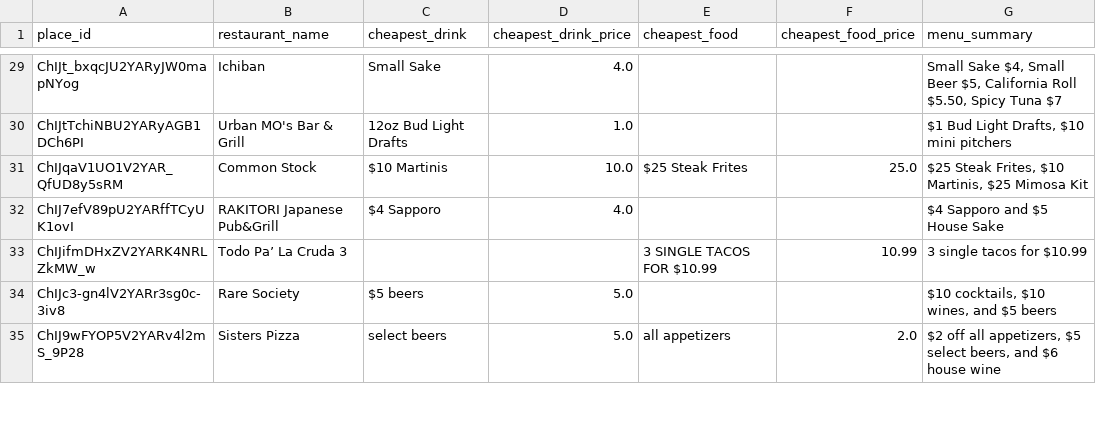
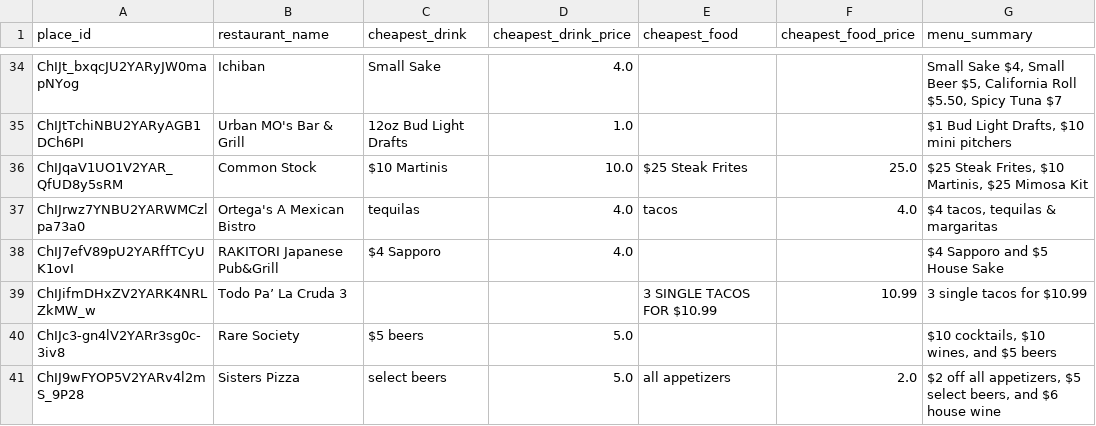
Before and after one commit to ruslanosipov/sandiegohours, a CSV file: public/menu_data.csv, drawn as a sheet; only a part is shown, gaps mark what is left out; the diff covers the shown part only.

```diff
--- a/public/menu_data.csv
+++ b/public/menu_data.csv
@@ -31,2 +36,3 @@ ChIJtTchiNBU2YARyAGB1DCh6PI,Urban MO's Bar & Grill,12oz Bud Light Drafts,1.0,,,"
 ChIJqaV1UO1V2YAR_QfUD8y5sRM,Common Stock,$10 Martinis,10.0,$25 Steak Frites,25.0,"$25 Steak Frites, $10 Martinis, $25 Mimosa Kit"
+ChIJrwz7YNBU2YARWMCzlpa73a0,Ortega's A Mexican Bistro,tequilas,4.0,tacos,4.0,"$4 tacos, tequilas & margaritas"
 ChIJ7efV89pU2YARffTCyUK1ovI,RAKITORI Japanese Pub&Grill,$4 Sapporo,4.0,,,$4 Sapporo and $5 House Sake
```
Also changed, not shown: 14 added rows and 4 edited cells elsewhere in this file, public/happy_hours.csv.
